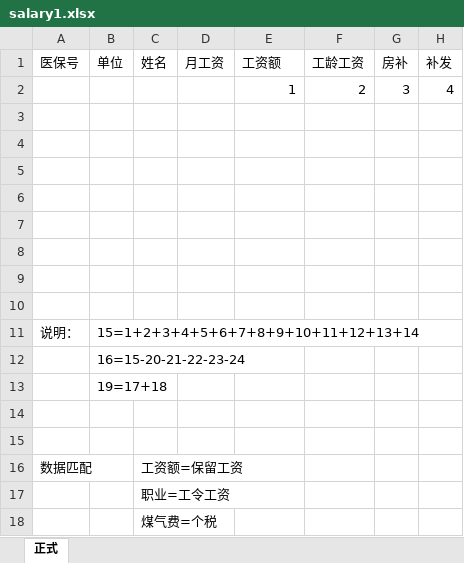
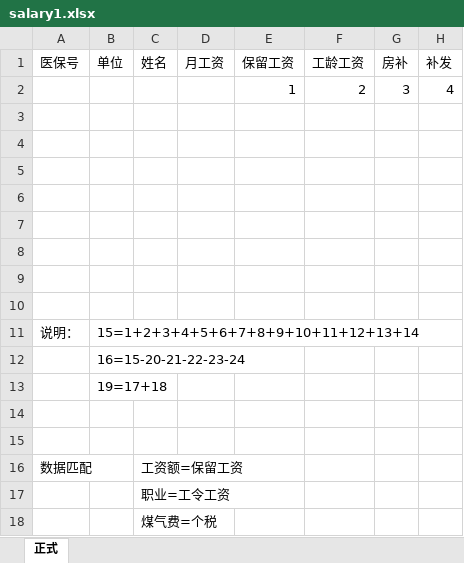
Before and after one commit to jinshadkjahs/salary, an Excel workbook: src/main/resources/static/template/salary1.xlsx, sheet 正式, drawn as a sheet; only a part is shown; values as stored, in another font and other column widths than the file's, no borders; the diff names each change by its address in the sheet, - before the commit and + after, or states it on an @@ line.

```diff
--- a/src/main/resources/static/template/salary1.xlsx (sheet 正式)
+++ b/src/main/resources/static/template/salary1.xlsx (sheet 正式)
-E1: 工资额
+E1: 保留工资
```
Also changed, not shown: 2 other files.
